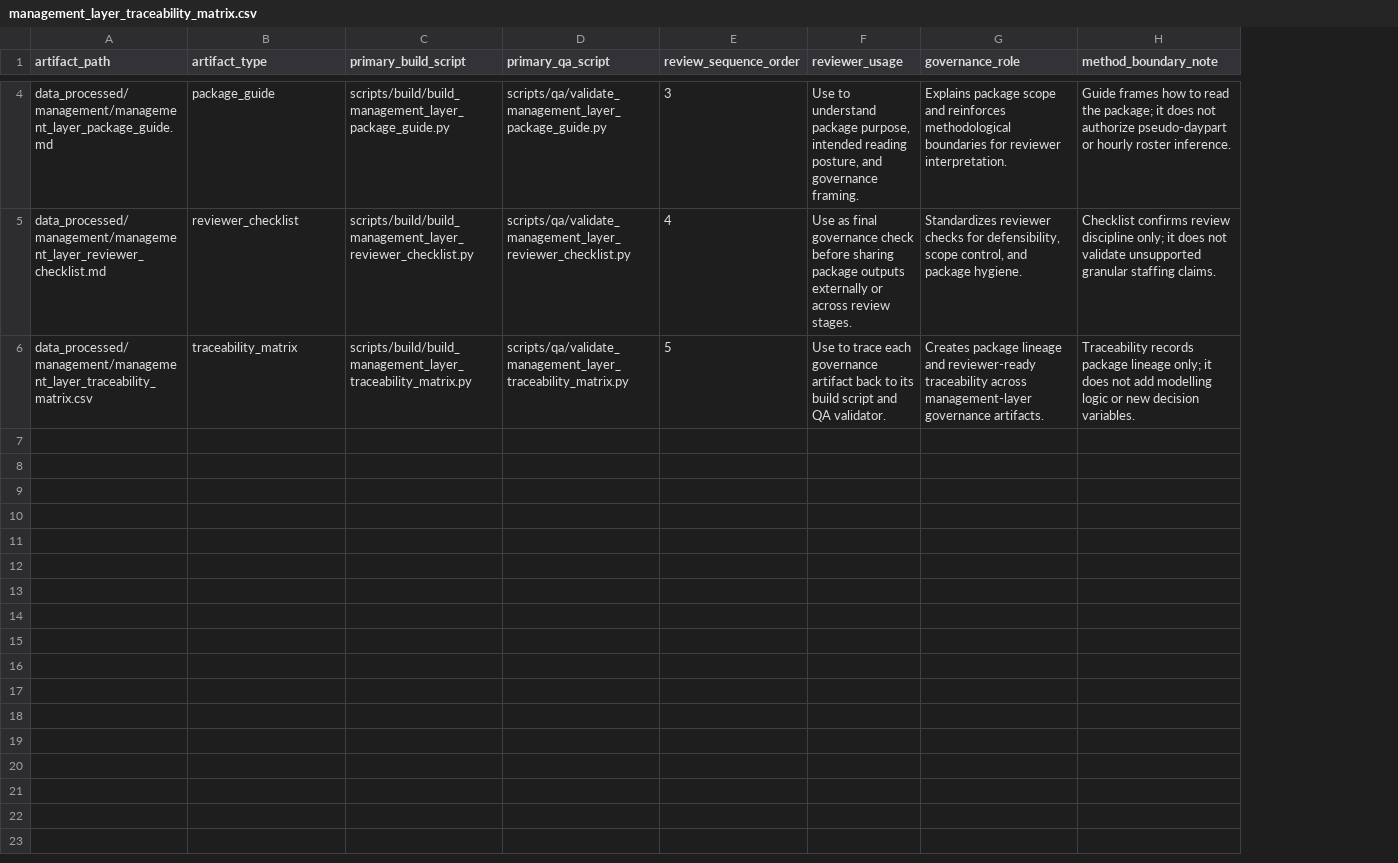
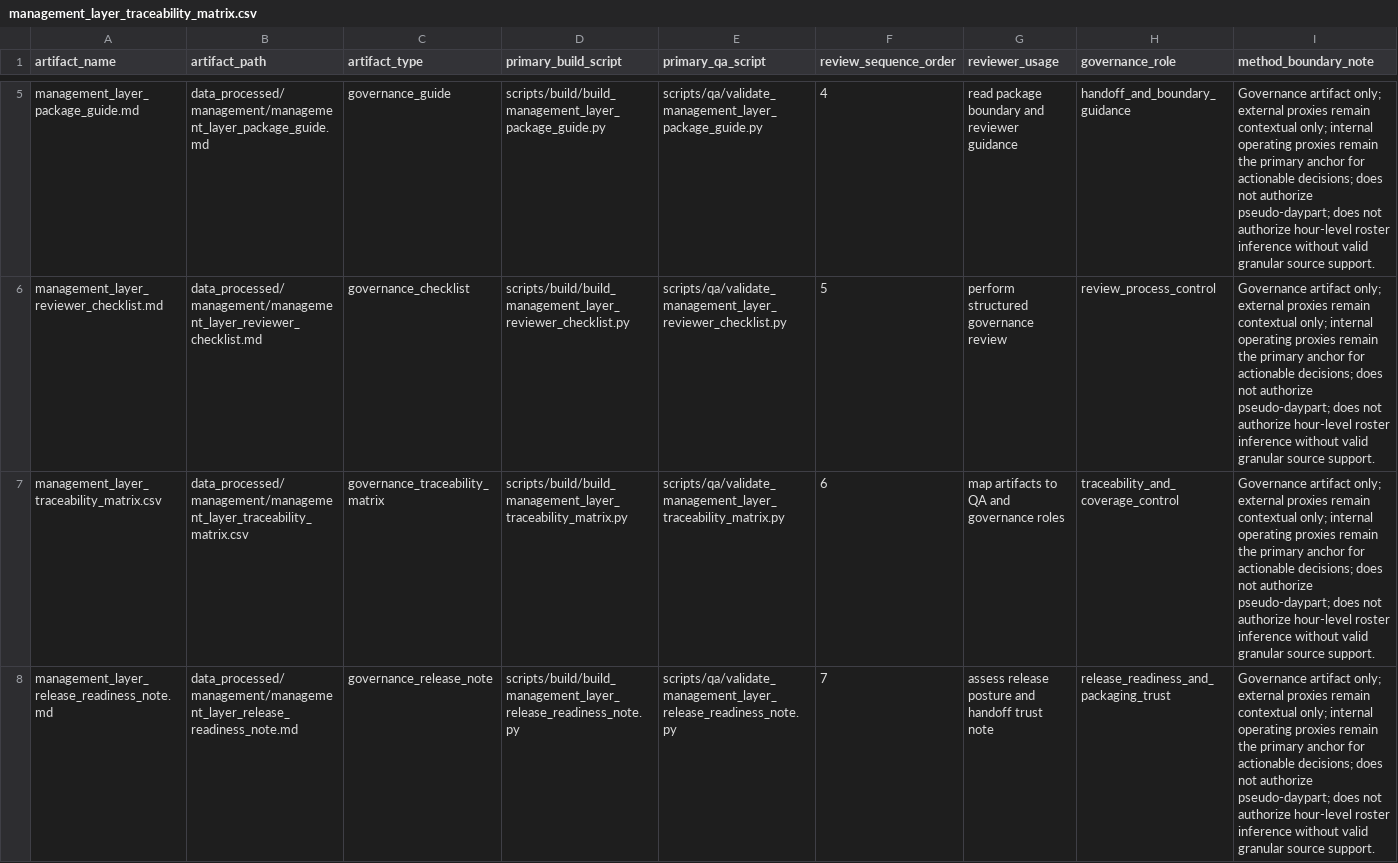
Before and after one commit to Anamardiana17/Malta_portfolio, a CSV file: data_processed/management/management_layer_traceability_matrix.csv, drawn as a sheet; only a part is shown, gaps mark what is left out; addresses are those after the commit; the diff covers the shown part only; the diff names each change by its address in the sheet, - before the commit and + after, or states it on an @@ line.

```diff
--- a/data_processed/management/management_layer_traceability_matrix.csv
+++ b/data_processed/management/management_layer_traceability_matrix.csv
+column A (artifact_name), rows 5-7: management_layer_package_guide.md | management_layer_reviewer_checklist.md | management_layer_traceability_matrix.csv
-C5 (artifact_type): package_guide
+C5 (artifact_type): governance_guide
-F5 (review_sequence_order): 3
+F5 (review_sequence_order): 4
-G5 (reviewer_usage): Use to understand package purpose, intended reading posture, and governance framing.
+G5 (reviewer_usage): read package boundary and reviewer guidance
-H5 (governance_role): Explains package scope and reinforces methodological boundaries for reviewer interpretation.
+H5 (governance_role): handoff_and_boundary_guidance
-I5 (method_boundary_note): Guide frames how to read the package; it does not authorize pseudo-daypart or hourly roster inference.
+I5 (method_boundary_note): Governance artifact only; external proxies remain contextual only; internal operating proxies remain the primary anchor for actionable decisions; does not authorize pseudo-daypart; does not authorize hour-level roster inference without valid granular source support.
-C6 (artifact_type): reviewer_checklist
+C6 (artifact_type): governance_checklist
-F6 (review_sequence_order): 4
+F6 (review_sequence_order): 5
-G6 (reviewer_usage): Use as final governance check before sharing package outputs externally or across review stages.
+G6 (reviewer_usage): perform structured governance review
-H6 (governance_role): Standardizes reviewer checks for defensibility, scope control, and package hygiene.
+H6 (governance_role): review_process_control
-I6 (method_boundary_note): Checklist confirms review discipline only; it does not validate unsupported granular staffing claims.
+I6 (method_boundary_note): Governance artifact only; external proxies remain contextual only; internal operating proxies remain the primary anchor for actionable decisions; does not authorize pseudo-daypart; does not authorize hour-level roster inference without valid granular source support.
-C7 (artifact_type): traceability_matrix
+C7 (artifact_type): governance_traceability_matrix
-F7 (review_sequence_order): 5
+F7 (review_sequence_order): 6
-G7 (reviewer_usage): Use to trace each governance artifact back to its build script and QA validator.
+G7 (reviewer_usage): map artifacts to QA and governance roles
-H7 (governance_role): Creates package lineage and reviewer-ready traceability across management-layer governance artifacts.
+H7 (governance_role): traceability_and_coverage_control
-I7 (method_boundary_note): Traceability records package lineage only; it does not add modelling logic or new decision variables.
+I7 (method_boundary_note): Governance artifact only; external proxies remain contextual only; internal operating proxies remain the primary anchor for actionable decisions; does not authorize pseudo-daypart; does not authorize hour-level roster inference without valid granular source support.
+row 8: management_layer_release_readiness_note.md | data_processed/management/management_layer_release_readiness_note.md | governance_release_note | scripts/build/build_management_layer_release_readiness_note.py | scripts/qa/validate_management_layer_release_readiness_note.py | 7 | assess release posture and handoff trust note | release_readiness_and_packaging_trust | Governance artifact only; external proxies remain contextual only; internal operating proxies remain the primary anchor for actionable decisions; does not authorize pseudo-daypart; does not authorize hour-level roster inference without valid granular source support.
```
Also changed, not shown: 1 added row and 10 edited cells elsewhere in this file, data_processed/management/management_layer_registry.csv, 8 other files.
